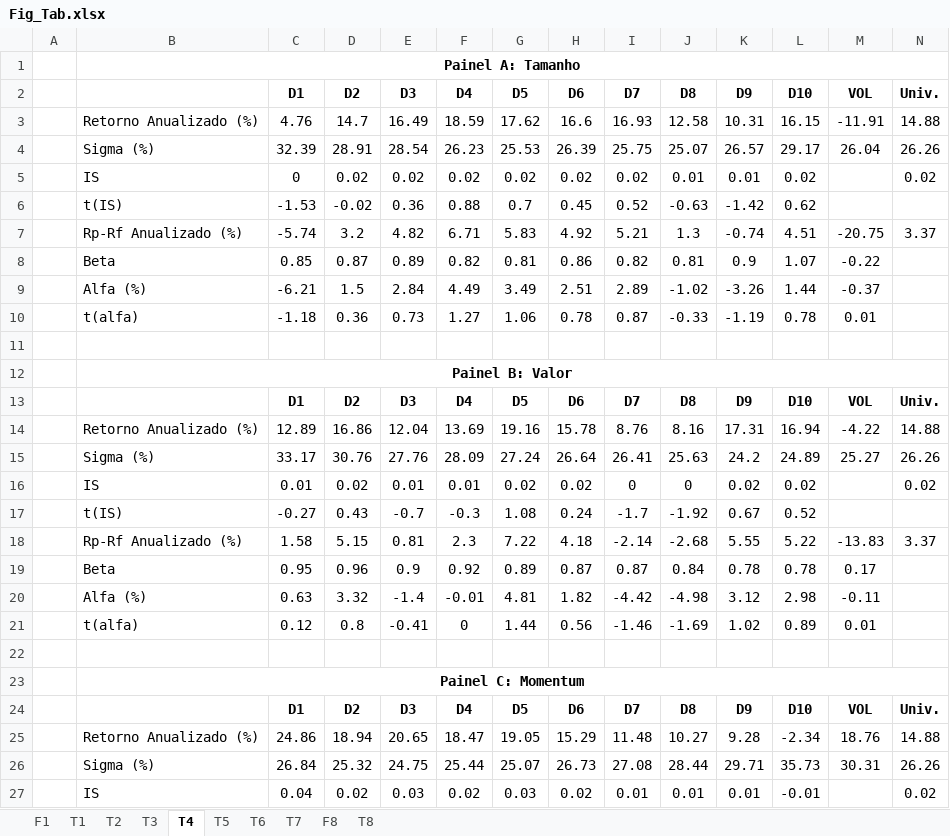
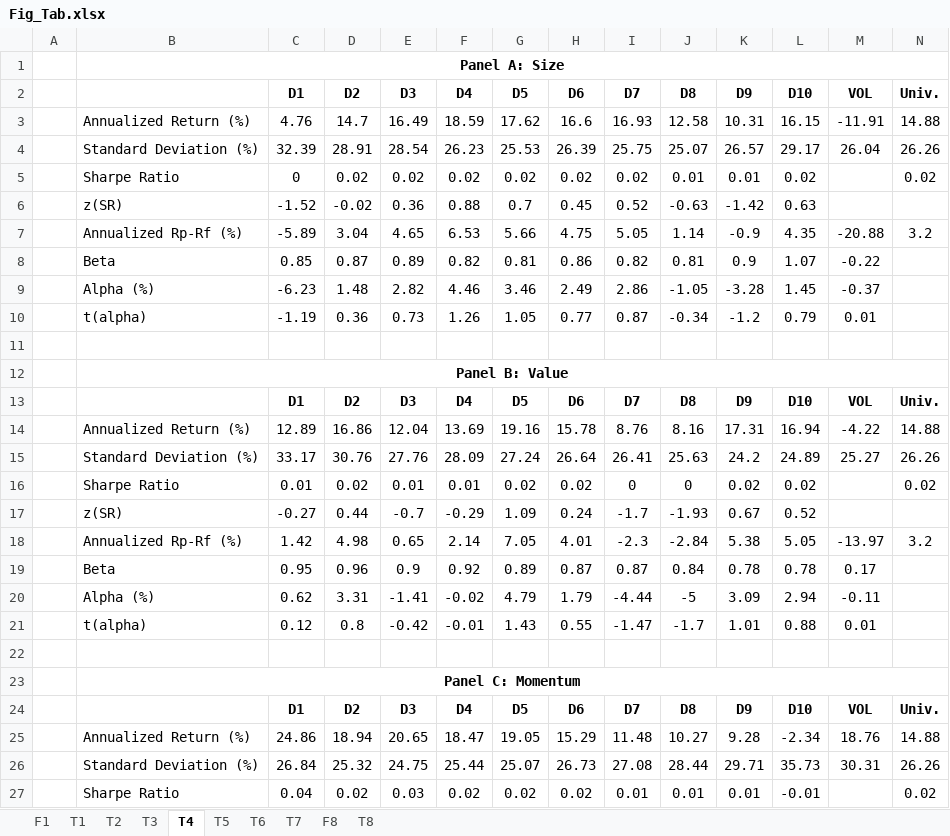
Before and after one commit to pedroteles17/Paper-Avant, an Excel workbook: Fig_Tab.xlsx, sheet T4, drawn as a sheet; only a part is shown; values as stored, in another font and other column widths than the file's, no borders; removed rows and columns are numbered as before the commit, all else as after; the diff covers the shown part only; the diff names each change by its address in the sheet, - before the commit and + after, or states it on an @@ line.

```diff
--- a/Fig_Tab.xlsx (sheet T4)
+++ b/Fig_Tab.xlsx (sheet T4)
-B1: Painel A: Tamanho
+B1: Panel A: Size
-B3: Retorno Anualizado (%)
+B3: Annualized Return (%)
-B4: Sigma (%)
+B4: Standard Deviation (%)
-B5: IS
+B5: Sharpe Ratio
-B6: t(IS)
+B6: z(SR)
-C6 (D1): -1.53
+C6 (D1): -1.52
-L6 (D10): 0.62
+L6 (D10): 0.63
-row 7:  | Rp-Rf Anualizado (%) | -5.74 | 3.2 | 4.82 | 6.71 | 5.83 | 4.92 | 5.21 | 1.3 | -0.74 | 4.51 | -20.75 | 3.37
+row 7:  | Annualized Rp-Rf (%) | -5.89 | 3.04 | 4.65 | 6.53 | 5.66 | 4.75 | 5.05 | 1.14 | -0.9 | 4.35 | -20.88 | 3.2
-row 9:  | Alfa (%) | -6.21 | 1.5 | 2.84 | 4.49 | 3.49 | 2.51 | 2.89 | -1.02 | -3.26 | 1.44 | -0.37
-row 10:  | t(alfa) | -1.18 | 0.36 | 0.73 | 1.27 | 1.06 | 0.78 | 0.87 | -0.33 | -1.19 | 0.78 | 0.01
+row 9:  | Alpha (%) | -6.23 | 1.48 | 2.82 | 4.46 | 3.46 | 2.49 | 2.86 | -1.05 | -3.28 | 1.45 | -0.37
+row 10:  | t(alpha) | -1.19 | 0.36 | 0.73 | 1.26 | 1.05 | 0.77 | 0.87 | -0.34 | -1.2 | 0.79 | 0.01
-B12: Painel B: Valor
+B12: Panel B: Value
-B14: Retorno Anualizado (%)
+B14: Annualized Return (%)
-B15: Sigma (%)
+B15: Standard Deviation (%)
-B16: IS
+B16: Sharpe Ratio
-B17: t(IS)
+B17: z(SR)
-D17 (D2): 0.43
+D17 (D2): 0.44
-F17 (D4): -0.3
+F17 (D4): -0.29
-G17 (D5): 1.08
+G17 (D5): 1.09
-J17 (D8): -1.92
+J17 (D8): -1.93
-row 18:  | Rp-Rf Anualizado (%) | 1.58 | 5.15 | 0.81 | 2.3 | 7.22 | 4.18 | -2.14 | -2.68 | 5.55 | 5.22 | -13.83 | 3.37
+row 18:  | Annualized Rp-Rf (%) | 1.42 | 4.98 | 0.65 | 2.14 | 7.05 | 4.01 | -2.3 | -2.84 | 5.38 | 5.05 | -13.97 | 3.2
-row 20:  | Alfa (%) | 0.63 | 3.32 | -1.4 | -0.01 | 4.81 | 1.82 | -4.42 | -4.98 | 3.12 | 2.98 | -0.11
-row 21:  | t(alfa) | 0.12 | 0.8 | -0.41 | 0 | 1.44 | 0.56 | -1.46 | -1.69 | 1.02 | 0.89 | 0.01
+row 20:  | Alpha (%) | 0.62 | 3.31 | -1.41 | -0.02 | 4.79 | 1.79 | -4.44 | -5 | 3.09 | 2.94 | -0.11
+row 21:  | t(alpha) | 0.12 | 0.8 | -0.42 | -0.01 | 1.43 | 0.55 | -1.47 | -1.7 | 1.01 | 0.88 | 0.01
-B23: Painel C: Momentum
+B23: Panel C: Momentum
-B25: Retorno Anualizado (%)
+B25: Annualized Return (%)
-B26: Sigma (%)
+B26: Standard Deviation (%)
-B27: IS
+B27: Sharpe Ratio
-G27 (D5): 0.03
+G27 (D5): 0.02
```
Also changed, not shown: 6 added rows, 6 removed rows and 13 edited cells elsewhere in this sheet, sheet T5, sheet T7, sheet T1, sheet T2, sheet T3, sheet T8, 1 more sheet, charts or pictures, 1 other file.
